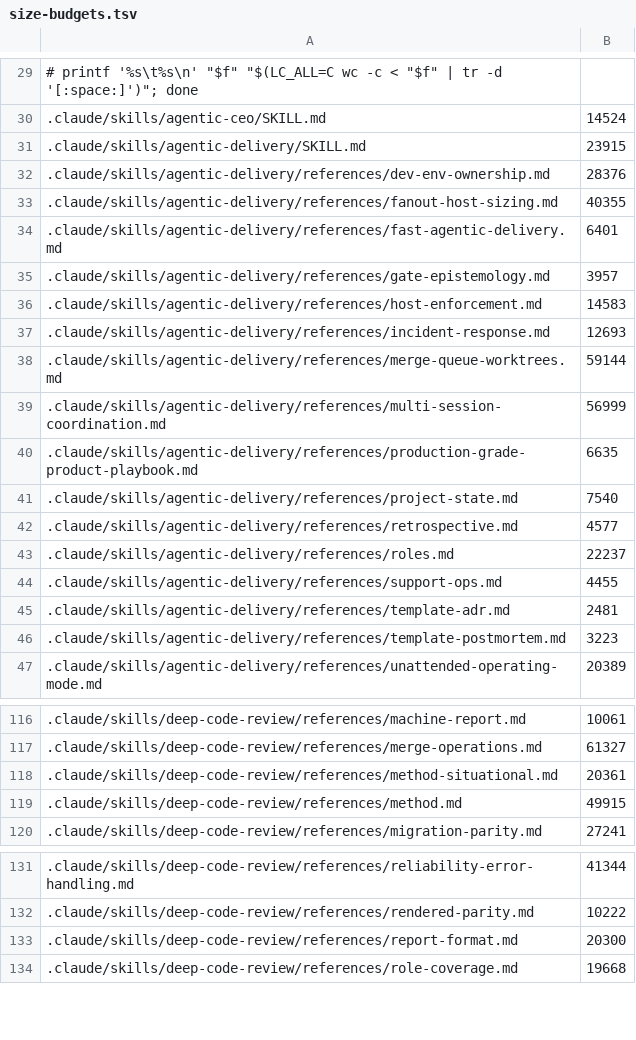
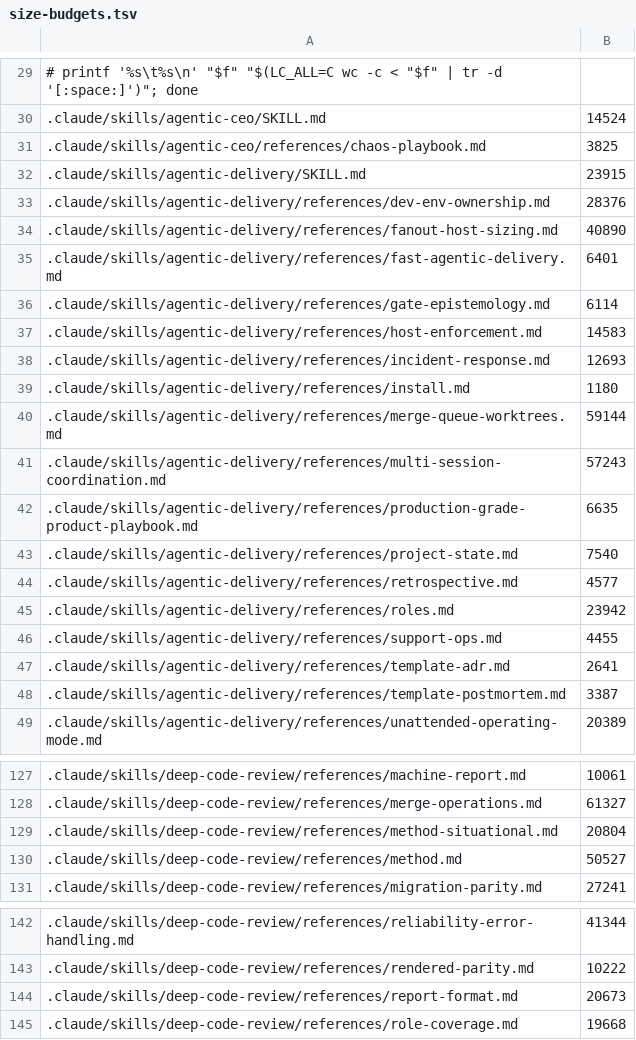
Before and after one commit to remigiusz-antczak/deep-code-review, a TSV file: scripts/size-budgets.tsv, drawn as a sheet; only a part is shown, gaps mark what is left out; the diff covers the shown part only.

```diff
--- a/scripts/size-budgets.tsv
+++ b/scripts/size-budgets.tsv
@@ -30,11 +30,13 @@
 .claude/skills/agentic-ceo/SKILL.md	14524
+.claude/skills/agentic-ceo/references/chaos-playbook.md	3825
 .claude/skills/agentic-delivery/SKILL.md	23915
 .claude/skills/agentic-delivery/references/dev-env-ownership.md	28376
-.claude/skills/agentic-delivery/references/fanout-host-sizing.md	40355
+.claude/skills/agentic-delivery/references/fanout-host-sizing.md	40890
 .claude/skills/agentic-delivery/references/fast-agentic-delivery.md	6401
-.claude/skills/agentic-delivery/references/gate-epistemology.md	3957
+.claude/skills/agentic-delivery/references/gate-epistemology.md	6114
 .claude/skills/agentic-delivery/references/host-enforcement.md	14583
 .claude/skills/agentic-delivery/references/incident-response.md	12693
+.claude/skills/agentic-delivery/references/install.md	1180
 .claude/skills/agentic-delivery/references/merge-queue-worktrees.md	59144
-.claude/skills/agentic-delivery/references/multi-session-coordination.md	56999
+.claude/skills/agentic-delivery/references/multi-session-coordination.md	57243
 .claude/skills/agentic-delivery/references/production-grade-product-playbook.md	6635
@@ -42,6 +44,6 @@
 .claude/skills/agentic-delivery/references/retrospective.md	4577
-.claude/skills/agentic-delivery/references/roles.md	22237
+.claude/skills/agentic-delivery/references/roles.md	23942
 .claude/skills/agentic-delivery/references/support-ops.md	4455
-.claude/skills/agentic-delivery/references/template-adr.md	2481
-.claude/skills/agentic-delivery/references/template-postmortem.md	3223
+.claude/skills/agentic-delivery/references/template-adr.md	2641
+.claude/skills/agentic-delivery/references/template-postmortem.md	3387
 .claude/skills/agentic-delivery/references/unattended-operating-mode.md	20389
@@ -117,4 +128,4 @@
 .claude/skills/deep-code-review/references/merge-operations.md	61327
-.claude/skills/deep-code-review/references/method-situational.md	20361
-.claude/skills/deep-code-review/references/method.md	49915
+.claude/skills/deep-code-review/references/method-situational.md	20804
+.claude/skills/deep-code-review/references/method.md	50527
 .claude/skills/deep-code-review/references/migration-parity.md	27241
@@ -132,3 +143,3 @@
 .claude/skills/deep-code-review/references/rendered-parity.md	10222
-.claude/skills/deep-code-review/references/report-format.md	20300
+.claude/skills/deep-code-review/references/report-format.md	20673
 .claude/skills/deep-code-review/references/role-coverage.md	19668
```
Also changed, not shown: 1 added row and 9 moved rows elsewhere in this file, scripts/mustload-budgets.tsv, 36 other files.
